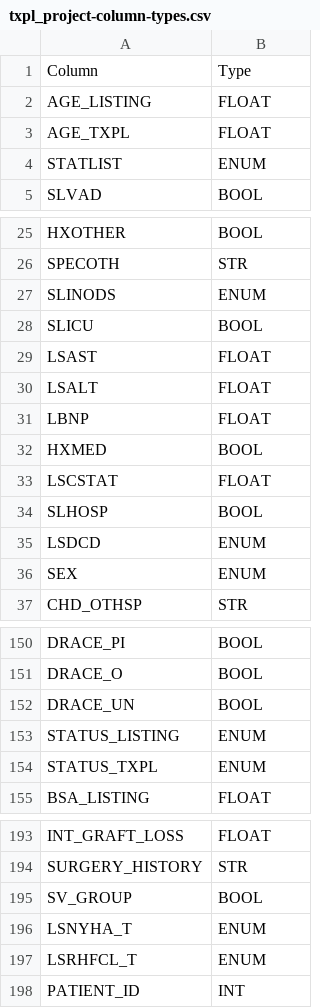
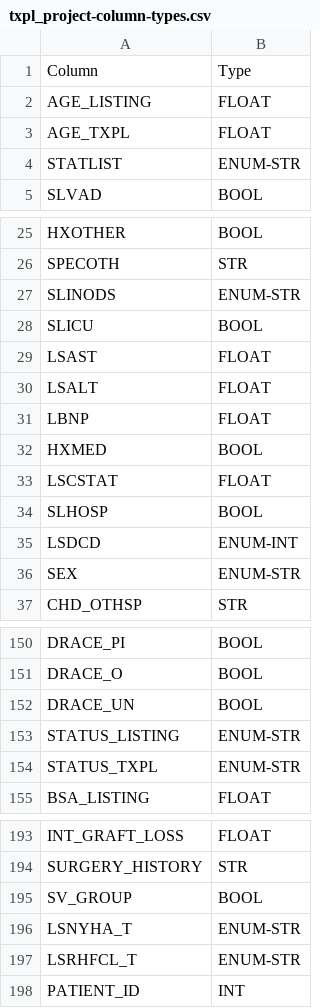
Before and after one commit to uabinf/nlp-fall-2019-project-textmania, a CSV file: txpl_project-column-types.csv, drawn as a sheet; only a part is shown, gaps mark what is left out; the diff covers the shown part only.

Commit message:
Updates column classifier to have the subtypes of enumerations

```diff
--- a/txpl_project-column-types.csv
+++ b/txpl_project-column-types.csv
@@ -3,3 +3,3 @@ AGE_LISTING,FLOAT
 AGE_TXPL,FLOAT
-STATLIST,ENUM
+STATLIST,ENUM-STR
 SLVAD,BOOL
@@ -26,3 +26,3 @@ HXOTHER,BOOL
 SPECOTH,STR
-SLINODS,ENUM
+SLINODS,ENUM-STR
 SLICU,BOOL
@@ -34,4 +34,4 @@ LSCSTAT,FLOAT
 SLHOSP,BOOL
-LSDCD,ENUM
-SEX,ENUM
+LSDCD,ENUM-INT
+SEX,ENUM-STR
 CHD_OTHSP,STR
@@ -152,4 +152,4 @@ DRACE_O,BOOL
 DRACE_UN,BOOL
-STATUS_LISTING,ENUM
-STATUS_TXPL,ENUM
+STATUS_LISTING,ENUM-STR
+STATUS_TXPL,ENUM-STR
 BSA_LISTING,FLOAT
@@ -195,4 +195,4 @@ SURGERY_HISTORY,STR
 SV_GROUP,BOOL
-LSNYHA_T,ENUM
-LSRHFCL_T,ENUM
+LSNYHA_T,ENUM-STR
+LSRHFCL_T,ENUM-STR
 PATIENT_ID,INT
```
Also changed, not shown: 3 edited cells elsewhere in this file, 1 other file.
